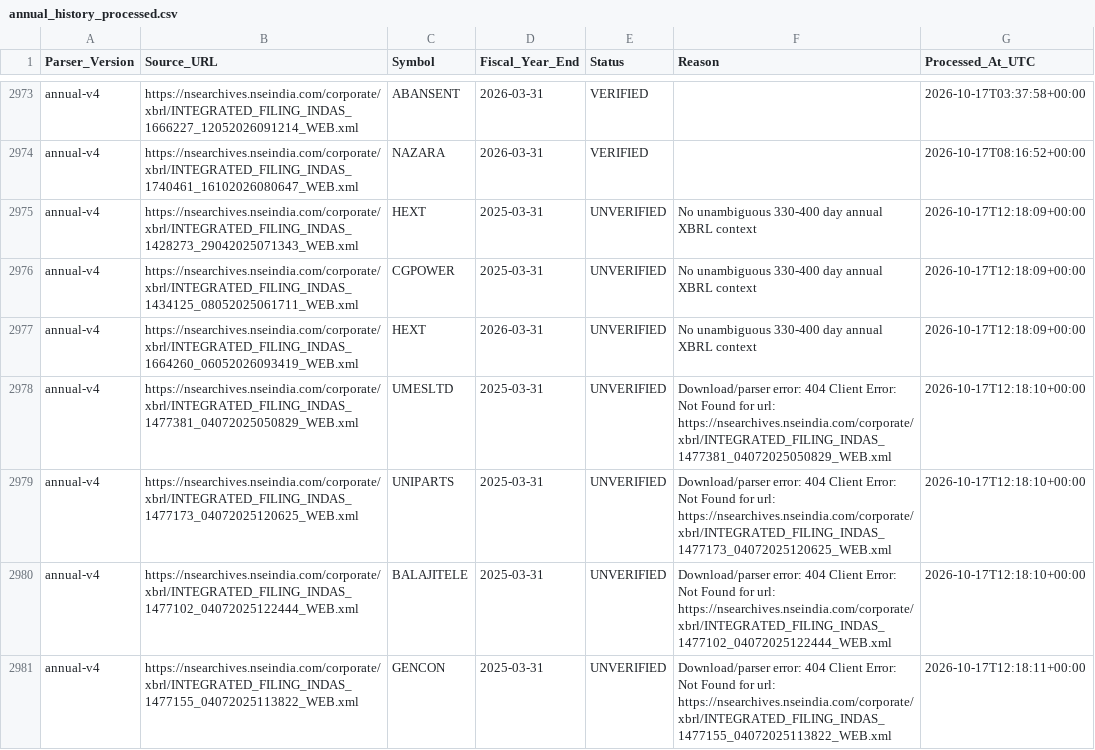
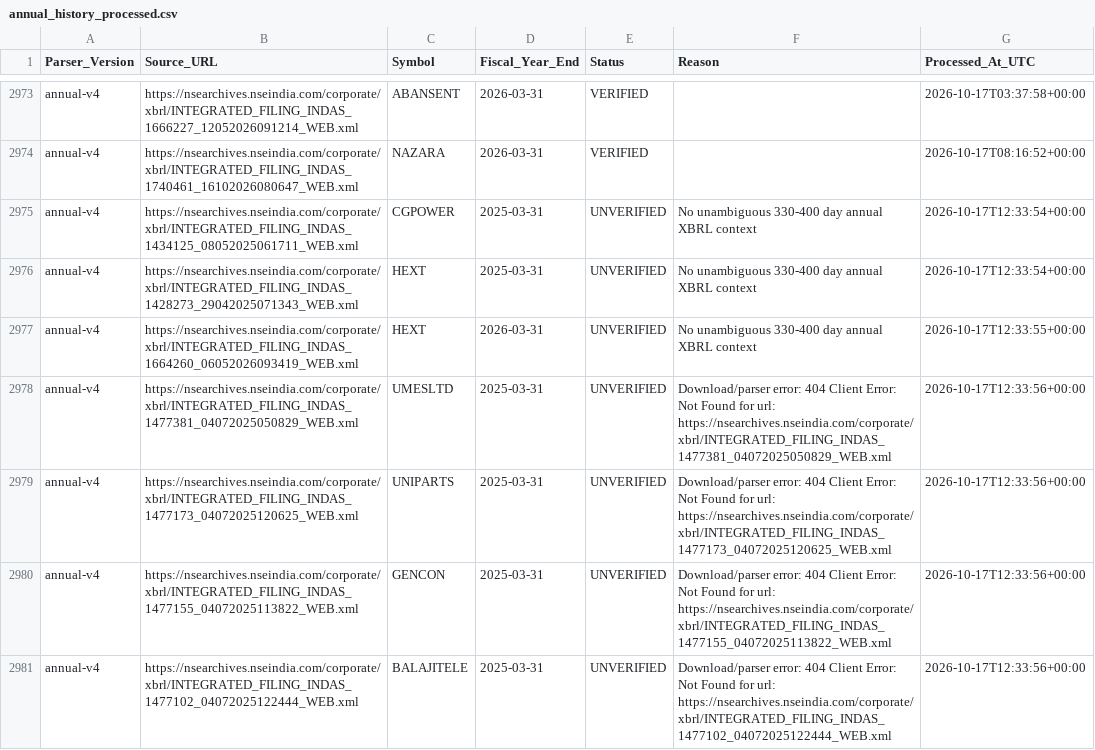
Before and after one commit to sunny1991-co/nse-fundamentals-monitor-, a CSV file: annual_history_processed.csv, drawn as a sheet; only a part is shown, gaps mark what is left out.

```diff
--- a/annual_history_processed.csv
+++ b/annual_history_processed.csv
@@ -2974,8 +2974,8 @@ annual-v4,https://nsearchives.nseindia.com/corporate/xbrl/INTEGRATED_FILING_INDA
 annual-v4,https://nsearchives.nseindia.com/corporate/xbrl/INTEGRATED_FILING_INDAS_1740461_16102026080647_WEB.xml,NAZARA,2026-03-31,VERIFIED,,2026-10-17T08:16:52+00:00
-annual-v4,https://nsearchives.nseindia.com/corporate/xbrl/INTEGRATED_FILING_INDAS_1428273_29042025071343_WEB.xml,HEXT,2025-03-31,UNVERIFIED,No unambiguous 330-400 day annual XBRL context,2026-10-17T12:18:09+00:00
-annual-v4,https://nsearchives.nseindia.com/corporate/xbrl/INTEGRATED_FILING_INDAS_1434125_08052025061711_WEB.xml,CGPOWER,2025-03-31,UNVERIFIED,No unambiguous 330-400 day annual XBRL context,2026-10-17T12:18:09+00:00
-annual-v4,https://nsearchives.nseindia.com/corporate/xbrl/INTEGRATED_FILING_INDAS_1664260_06052026093419_WEB.xml,HEXT,2026-03-31,UNVERIFIED,No unambiguous 330-400 day annual XBRL context,2026-10-17T12:18:09+00:00
-annual-v4,https://nsearchives.nseindia.com/corporate/xbrl/INTEGRATED_FILING_INDAS_1477381_04072025050829_WEB.xml,UMESLTD,2025-03-31,UNVERIFIED,Download/parser error: 404 Client Error: Not Found for url: https://nsearchives.nseindia.com/corporate/xbrl/INTEGRATED_FILING_INDAS_1477381_04072025050829_WEB.xml,2026-10-17T12:18:10+00:00
-annual-v4,https://nsearchives.nseindia.com/corporate/xbrl/INTEGRATED_FILING_INDAS_1477173_04072025120625_WEB.xml,UNIPARTS,2025-03-31,UNVERIFIED,Download/parser error: 404 Client Error: Not Found for url: https://nsearchives.nseindia.com/corporate/xbrl/INTEGRATED_FILING_INDAS_1477173_04072025120625_WEB.xml,2026-10-17T12:18:10+00:00
-annual-v4,https://nsearchives.nseindia.com/corporate/xbrl/INTEGRATED_FILING_INDAS_1477102_04072025122444_WEB.xml,BALAJITELE,2025-03-31,UNVERIFIED,Download/parser error: 404 Client Error: Not Found for url: https://nsearchives.nseindia.com/corporate/xbrl/INTEGRATED_FILING_INDAS_1477102_04072025122444_WEB.xml,2026-10-17T12:18:10+00:00
-annual-v4,https://nsearchives.nseindia.com/corporate/xbrl/INTEGRATED_FILING_INDAS_1477155_04072025113822_WEB.xml,GENCON,2025-03-31,UNVERIFIED,Download/parser error: 404 Client Error: Not Found for url: https://nsearchives.nseindia.com/corporate/xbrl/INTEGRATED_FILING_INDAS_1477155_04072025113822_WEB.xml,2026-10-17T12:18:11+00:00
+annual-v4,https://nsearchives.nseindia.com/corporate/xbrl/INTEGRATED_FILING_INDAS_1434125_08052025061711_WEB.xml,CGPOWER,2025-03-31,UNVERIFIED,No unambiguous 330-400 day annual XBRL context,2026-10-17T12:33:54+00:00
+annual-v4,https://nsearchives.nseindia.com/corporate/xbrl/INTEGRATED_FILING_INDAS_1428273_29042025071343_WEB.xml,HEXT,2025-03-31,UNVERIFIED,No unambiguous 330-400 day annual XBRL context,2026-10-17T12:33:54+00:00
+annual-v4,https://nsearchives.nseindia.com/corporate/xbrl/INTEGRATED_FILING_INDAS_1664260_06052026093419_WEB.xml,HEXT,2026-03-31,UNVERIFIED,No unambiguous 330-400 day annual XBRL context,2026-10-17T12:33:55+00:00
+annual-v4,https://nsearchives.nseindia.com/corporate/xbrl/INTEGRATED_FILING_INDAS_1477381_04072025050829_WEB.xml,UMESLTD,2025-03-31,UNVERIFIED,Download/parser error: 404 Client Error: Not Found for url: https://nsearchives.nseindia.com/corporate/xbrl/INTEGRATED_FILING_INDAS_1477381_04072025050829_WEB.xml,2026-10-17T12:33:56+00:00
+annual-v4,https://nsearchives.nseindia.com/corporate/xbrl/INTEGRATED_FILING_INDAS_1477173_04072025120625_WEB.xml,UNIPARTS,2025-03-31,UNVERIFIED,Download/parser error: 404 Client Error: Not Found for url: https://nsearchives.nseindia.com/corporate/xbrl/INTEGRATED_FILING_INDAS_1477173_04072025120625_WEB.xml,2026-10-17T12:33:56+00:00
+annual-v4,https://nsearchives.nseindia.com/corporate/xbrl/INTEGRATED_FILING_INDAS_1477155_04072025113822_WEB.xml,GENCON,2025-03-31,UNVERIFIED,Download/parser error: 404 Client Error: Not Found for url: https://nsearchives.nseindia.com/corporate/xbrl/INTEGRATED_FILING_INDAS_1477155_04072025113822_WEB.xml,2026-10-17T12:33:56+00:00
+annual-v4,https://nsearchives.nseindia.com/corporate/xbrl/INTEGRATED_FILING_INDAS_1477102_04072025122444_WEB.xml,BALAJITELE,2025-03-31,UNVERIFIED,Download/parser error: 404 Client Error: Not Found for url: https://nsearchives.nseindia.com/corporate/xbrl/INTEGRATED_FILING_INDAS_1477102_04072025122444_WEB.xml,2026-10-17T12:33:56+00:00
```
Also changed, not shown: legacy_xbrl_run_status.csv, legacy_xbrl_verification.csv, 4 other files.
